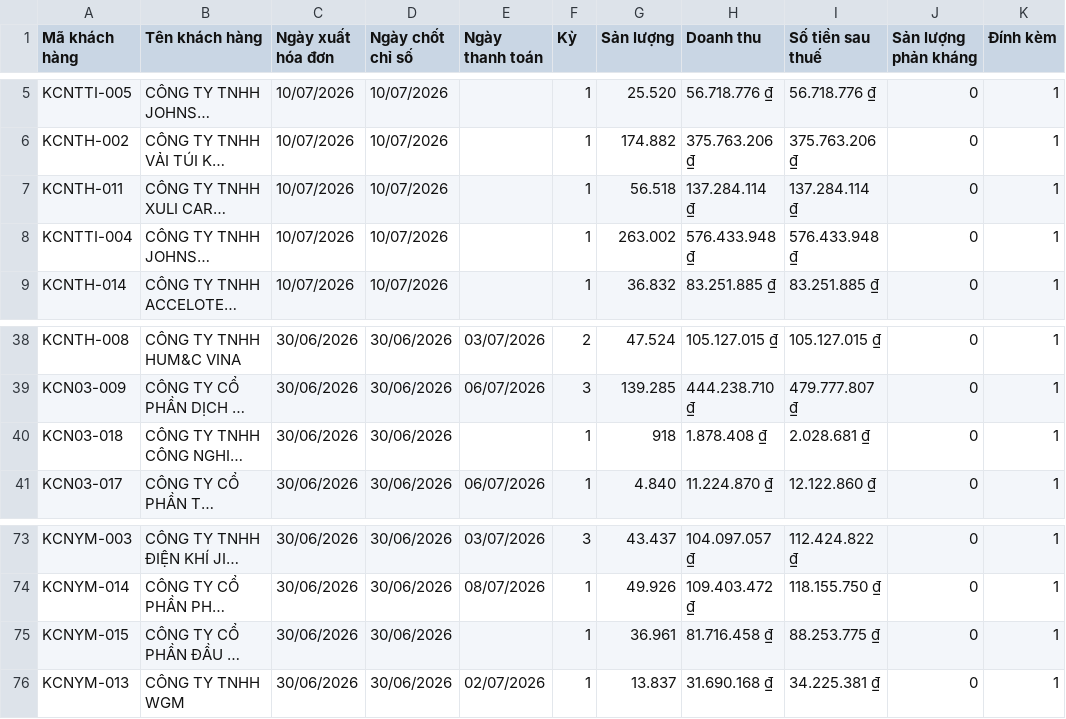
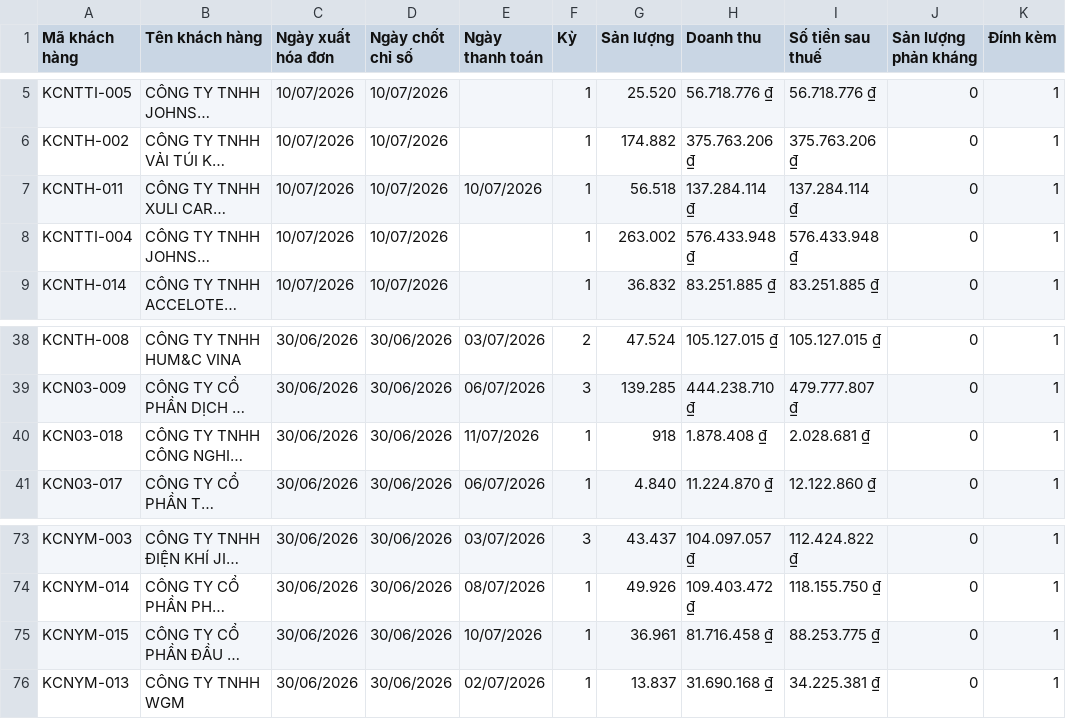
Before and after one commit to Gelex-Electric/shared-diary-pocketbase, a CSV file: public/datahdKH.csv, drawn as a sheet; only a part is shown, gaps mark what is left out; long unchanged cells end in …; the diff names each change by its address in the sheet, - before the commit and + after, or states it on an @@ line.

```diff
--- a/public/datahdKH.csv
+++ b/public/datahdKH.csv
-E7 (Ngày thanh toán): (empty)
+E7 (Ngày thanh toán): 10/07/2026
-E40 (Ngày thanh toán): (empty)
+E40 (Ngày thanh toán): 11/07/2026
-E75 (Ngày thanh toán): (empty)
+E75 (Ngày thanh toán): 10/07/2026
```
